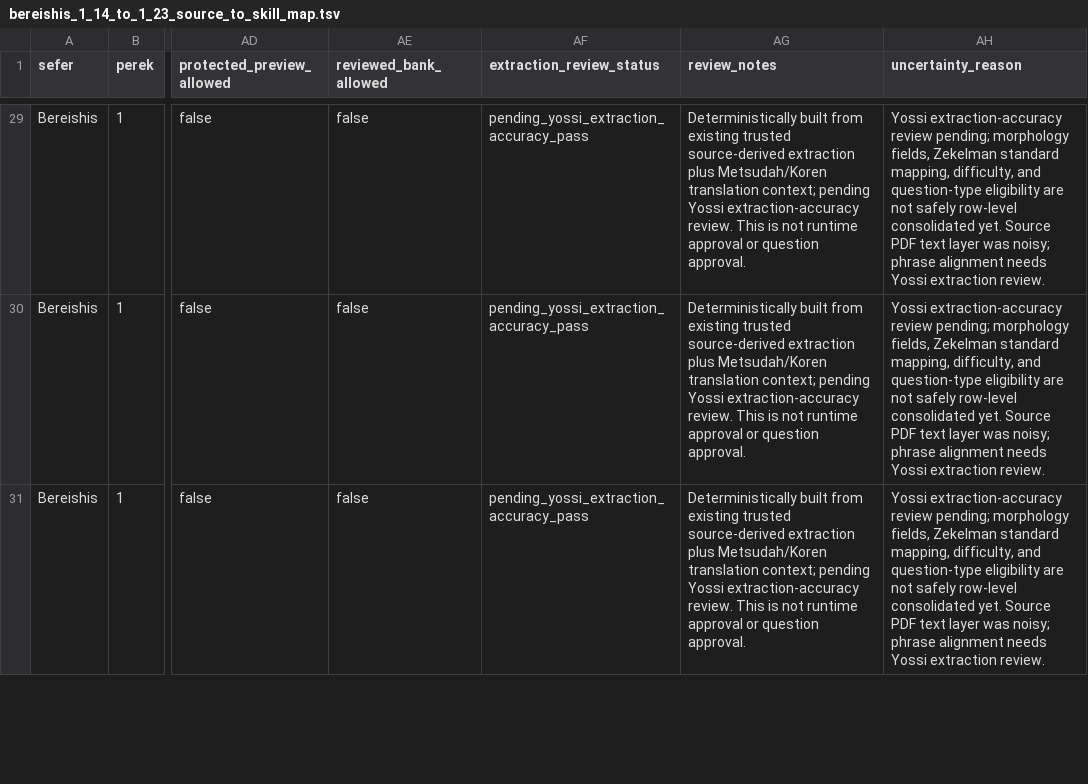
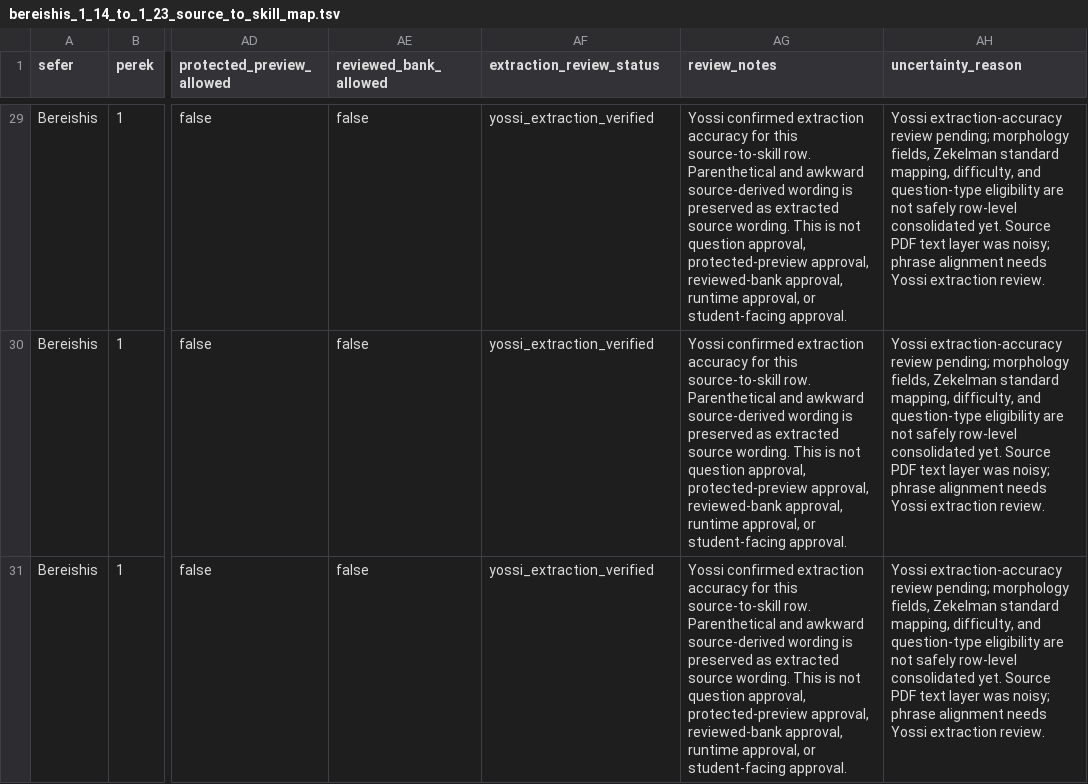
Before and after one commit to ryb-spec/chumash-question-engine, a TSV file: data/verified_source_skill_maps/bereishis_1_14_to_1_23_source_to_skill_map.tsv, drawn as a sheet; only a part is shown, gaps mark what is left out; the diff covers the shown part only; the diff names each change by its address in the sheet, - before the commit and + after, or states it on an @@ line.

Commit message:
Extend verified source skill map workflow

```diff
--- a/data/verified_source_skill_maps/bereishis_1_14_to_1_23_source_to_skill_map.tsv
+++ b/data/verified_source_skill_maps/bereishis_1_14_to_1_23_source_to_skill_map.tsv
-AF29:AF31 (extraction_review_status): pending_yossi_extraction_accuracy_pass
+AF29:AF31 (extraction_review_status): yossi_extraction_verified
-AG29:AG31 (review_notes): Deterministically built from existing trusted source-derived extraction plus Metsudah/Koren translation context; pending Yossi extraction-accuracy review. This is not runtime approval or question approval.
+AG29:AG31 (review_notes): Yossi confirmed extraction accuracy for this source-to-skill row. Parenthetical and awkward source-derived wording is preserved as extracted source wording. This is not question approval, protected-preview approval, reviewed-bank approval, runtime approval, or student-facing approval.
```
Also changed, not shown: 72 edited cells elsewhere in this file, 8 other files.
